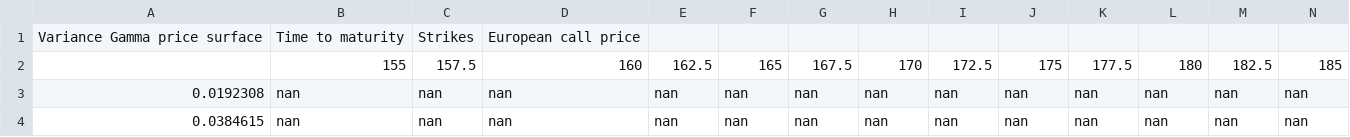
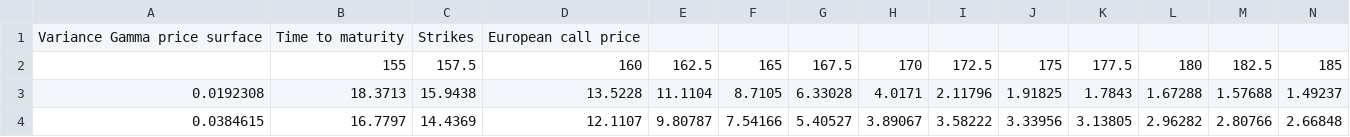
Before and after one commit to dvdsmr/QuantFinance, a CSV file: Data/VGModelPriceSurface.csv, drawn as a sheet; only a part is shown; the diff covers the shown part only; the diff names each change by its address in the sheet, - before the commit and + after, or states it on an @@ line.

```diff
--- a/Data/VGModelPriceSurface.csv
+++ b/Data/VGModelPriceSurface.csv
-B3: nan
+B3: 18.3713
-C3: nan
+C3: 15.9438
-D3: nan
+D3: 13.5228
-E3: nan
+E3: 11.1104
-F3: nan
+F3: 8.7105
-G3: nan
+G3: 6.33028
-H3: nan
+H3: 4.0171
-I3: nan
+I3: 2.11796
-J3: nan
+J3: 1.91825
-K3: nan
+K3: 1.7843
-L3: nan
+L3: 1.67288
-M3: nan
+M3: 1.57688
-N3: nan
+N3: 1.49237
-B4: nan
+B4: 16.7797
-C4: nan
+C4: 14.4369
-D4: nan
+D4: 12.1107
-E4: nan
+E4: 9.80787
-F4: nan
+F4: 7.54166
-G4: nan
+G4: 5.40527
-H4: nan
+H4: 3.89067
-I4: nan
+I4: 3.58222
-J4: nan
+J4: 3.33956
-K4: nan
+K4: 3.13805
-L4: nan
+L4: 2.96282
-M4: nan
+M4: 2.80766
-N4: nan
+N4: 2.66848
```
Also changed, not shown: 134 edited cells elsewhere in this file, Data/VGModelErrorSurface.csv, 5 other files.
